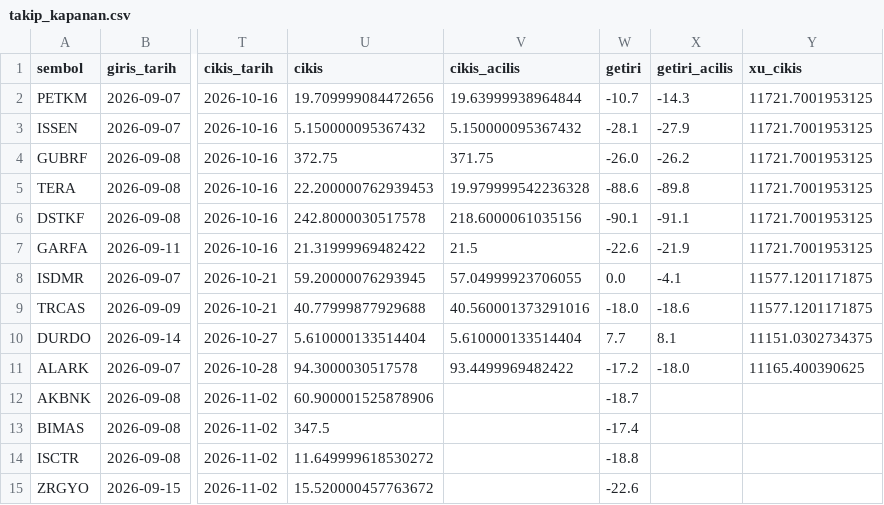
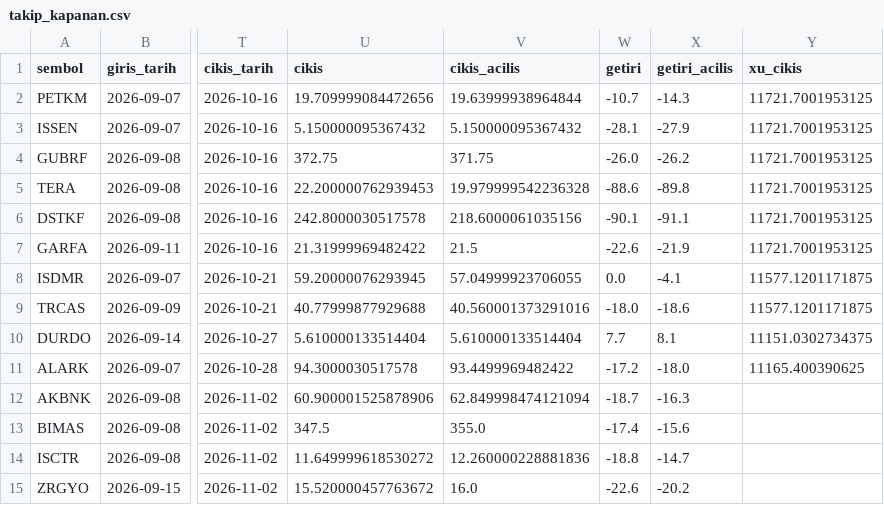
Before and after one commit to Cemalcelebi/col_yolu, a CSV file: takip_kapanan.csv, drawn as a sheet; only a part is shown, gaps mark what is left out; the diff names each change by its address in the sheet, - before the commit and + after, or states it on an @@ line.

```diff
--- a/takip_kapanan.csv
+++ b/takip_kapanan.csv
-V12 (cikis_acilis): (empty)
+V12 (cikis_acilis): 62.849998474121094
-X12 (getiri_acilis): (empty)
+X12 (getiri_acilis): -16.3
-V13 (cikis_acilis): (empty)
+V13 (cikis_acilis): 355.0
-X13 (getiri_acilis): (empty)
+X13 (getiri_acilis): -15.6
-V14 (cikis_acilis): (empty)
+V14 (cikis_acilis): 12.260000228881836
-X14 (getiri_acilis): (empty)
+X14 (getiri_acilis): -14.7
-V15 (cikis_acilis): (empty)
+V15 (cikis_acilis): 16.0
-X15 (getiri_acilis): (empty)
+X15 (getiri_acilis): -20.2
```
Also changed, not shown: takip_adaylar.csv, takip_pozisyonlar.csv, 4 other files.
